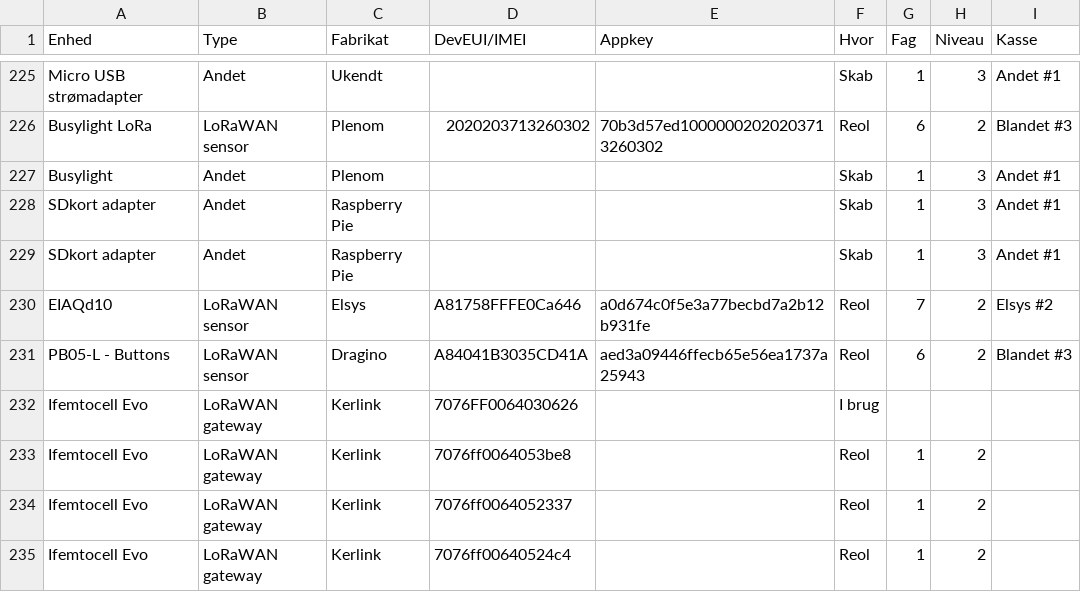
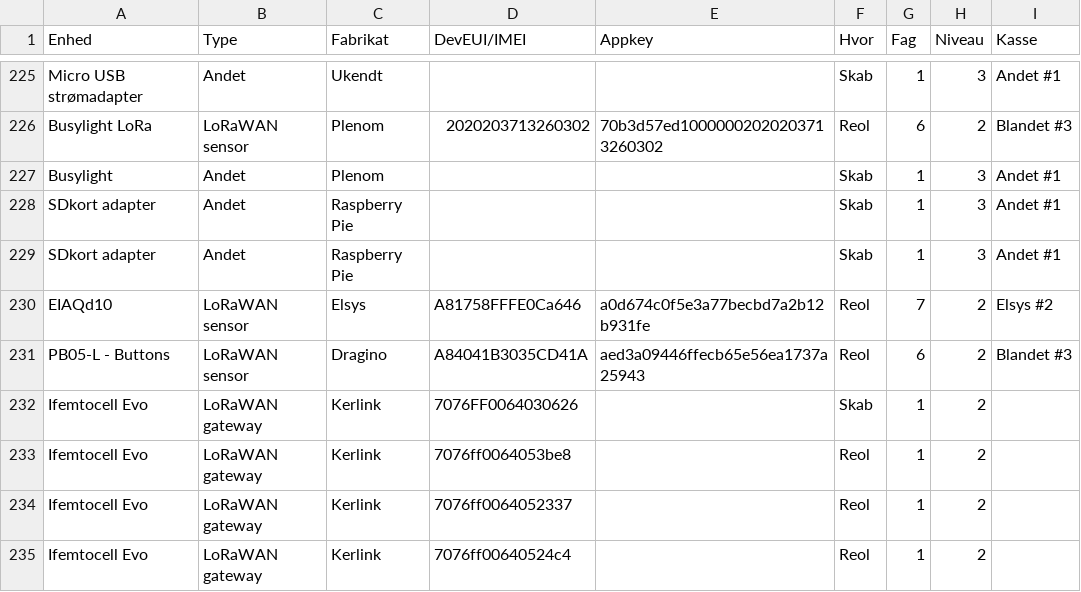
Before and after one commit to miniib/svg-files, a CSV file: test db for lagerstyring.csv, drawn as a sheet; only a part is shown, gaps mark what is left out.

Commit message:
Opdater lagerstyring CSV

```diff
--- a/test db for lagerstyring.csv
+++ b/test db for lagerstyring.csv
@@ -231,3 +231,3 @@ EIAQd10;LoRaWAN sensor;Elsys;A81758FFFE0Ca646;a0d674c0f5e3a77becbd7a2b12b931fe;R
 PB05-L - Buttons;LoRaWAN sensor;Dragino;A84041B3035CD41A;aed3a09446ffecb65e56ea1737a25943;Reol;6;2;Blandet #3
-Ifemtocell Evo;LoRaWAN gateway;Kerlink;7076FF0064030626;;I brug;;;
+Ifemtocell Evo;LoRaWAN gateway;Kerlink;7076FF0064030626;;Skab;1;2;
 Ifemtocell Evo;LoRaWAN gateway;Kerlink;7076ff0064053be8;;Reol;1;2;
```
